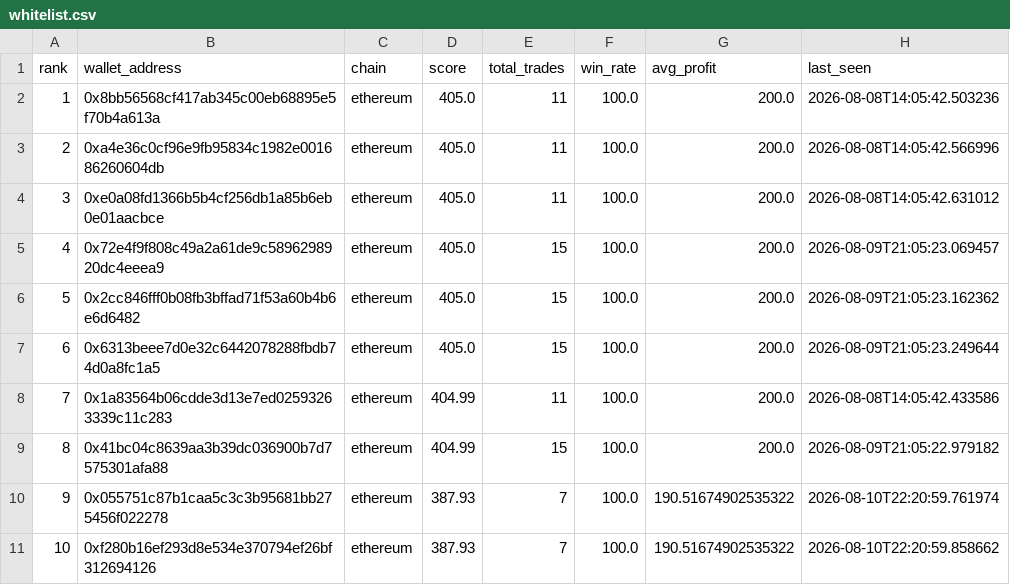
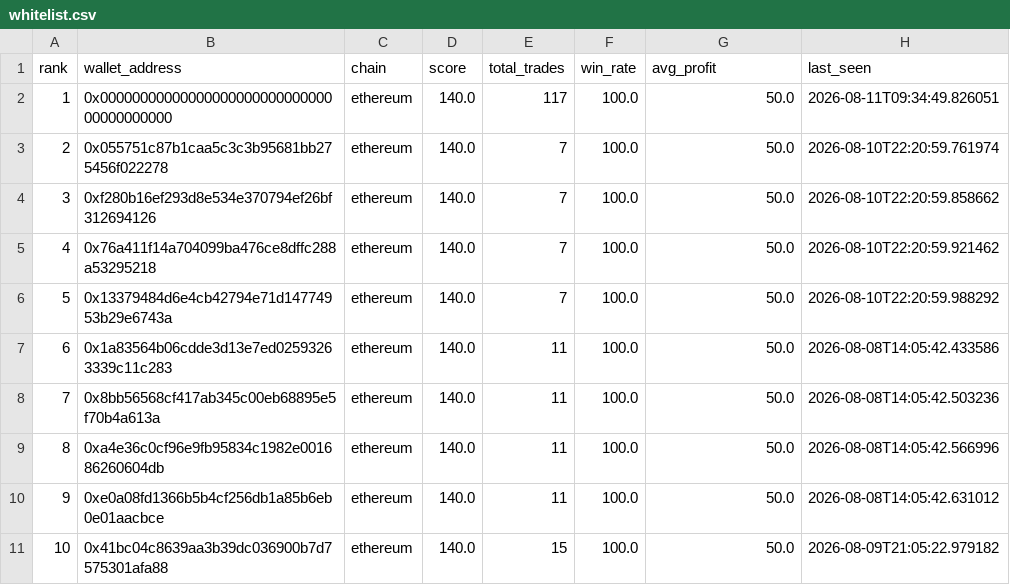
Before and after one commit to khosroabadi-m/Smart-Whale-Tracker, a CSV file: data/whitelist.csv, drawn as a sheet; only a part is shown; the diff covers the shown part only.

```diff
--- a/data/whitelist.csv
+++ b/data/whitelist.csv
@@ -1,11 +1,11 @@
 rank,wallet_address,chain,score,total_trades,win_rate,avg_profit,last_seen
-1,0x8bb56568cf417ab345c00eb68895e5f70b4a613a,ethereum,405.0,11,100.0,200.0,2026-08-08T14:05:42.503236
-2,0xa4e36c0cf96e9fb95834c1982e001686260604db,ethereum,405.0,11,100.0,200.0,2026-08-08T14:05:42.566996
-3,0xe0a08fd1366b5b4cf256db1a85b6eb0e01aacbce,ethereum,405.0,11,100.0,200.0,2026-08-08T14:05:42.631012
-4,0x72e4f9f808c49a2a61de9c5896298920dc4eeea9,ethereum,405.0,15,100.0,200.0,2026-08-09T21:05:23.069457
-5,0x2cc846fff0b08fb3bffad71f53a60b4b6e6d6482,ethereum,405.0,15,100.0,200.0,2026-08-09T21:05:23.162362
-6,0x6313beee7d0e32c6442078288fbdb74d0a8fc1a5,ethereum,405.0,15,100.0,200.0,2026-08-09T21:05:23.249644
-7,0x1a83564b06cdde3d13e7ed02593263339c11c283,ethereum,404.99,11,100.0,200.0,2026-08-08T14:05:42.433586
-8,0x41bc04c8639aa3b39dc036900b7d7575301afa88,ethereum,404.99,15,100.0,200.0,2026-08-09T21:05:22.979182
-9,0x055751c87b1caa5c3c3b95681bb275456f022278,ethereum,387.93,7,100.0,190.51674902535322,2026-08-10T22:20:59.761974
-10,0xf280b16ef293d8e534e370794ef26bf312694126,ethereum,387.93,7,100.0,190.51674902535322,2026-08-10T22:20:59.858662
+1,0x0000000000000000000000000000000000000000,ethereum,140.0,117,100.0,50.0,2026-08-11T09:34:49.826051
+2,0x055751c87b1caa5c3c3b95681bb275456f022278,ethereum,140.0,7,100.0,50.0,2026-08-10T22:20:59.761974
+3,0xf280b16ef293d8e534e370794ef26bf312694126,ethereum,140.0,7,100.0,50.0,2026-08-10T22:20:59.858662
+4,0x76a411f14a704099ba476ce8dffc288a53295218,ethereum,140.0,7,100.0,50.0,2026-08-10T22:20:59.921462
+5,0x13379484d6e4cb42794e71d14774953b29e6743a,ethereum,140.0,7,100.0,50.0,2026-08-10T22:20:59.988292
+6,0x1a83564b06cdde3d13e7ed02593263339c11c283,ethereum,140.0,11,100.0,50.0,2026-08-08T14:05:42.433586
+7,0x8bb56568cf417ab345c00eb68895e5f70b4a613a,ethereum,140.0,11,100.0,50.0,2026-08-08T14:05:42.503236
+8,0xa4e36c0cf96e9fb95834c1982e001686260604db,ethereum,140.0,11,100.0,50.0,2026-08-08T14:05:42.566996
+9,0xe0a08fd1366b5b4cf256db1a85b6eb0e01aacbce,ethereum,140.0,11,100.0,50.0,2026-08-08T14:05:42.631012
+10,0x41bc04c8639aa3b39dc036900b7d7575301afa88,ethereum,140.0,15,100.0,50.0,2026-08-09T21:05:22.979182
```
Also changed, not shown: 23 edited cells elsewhere in this file, data/sells.csv, data/wallets.csv.
